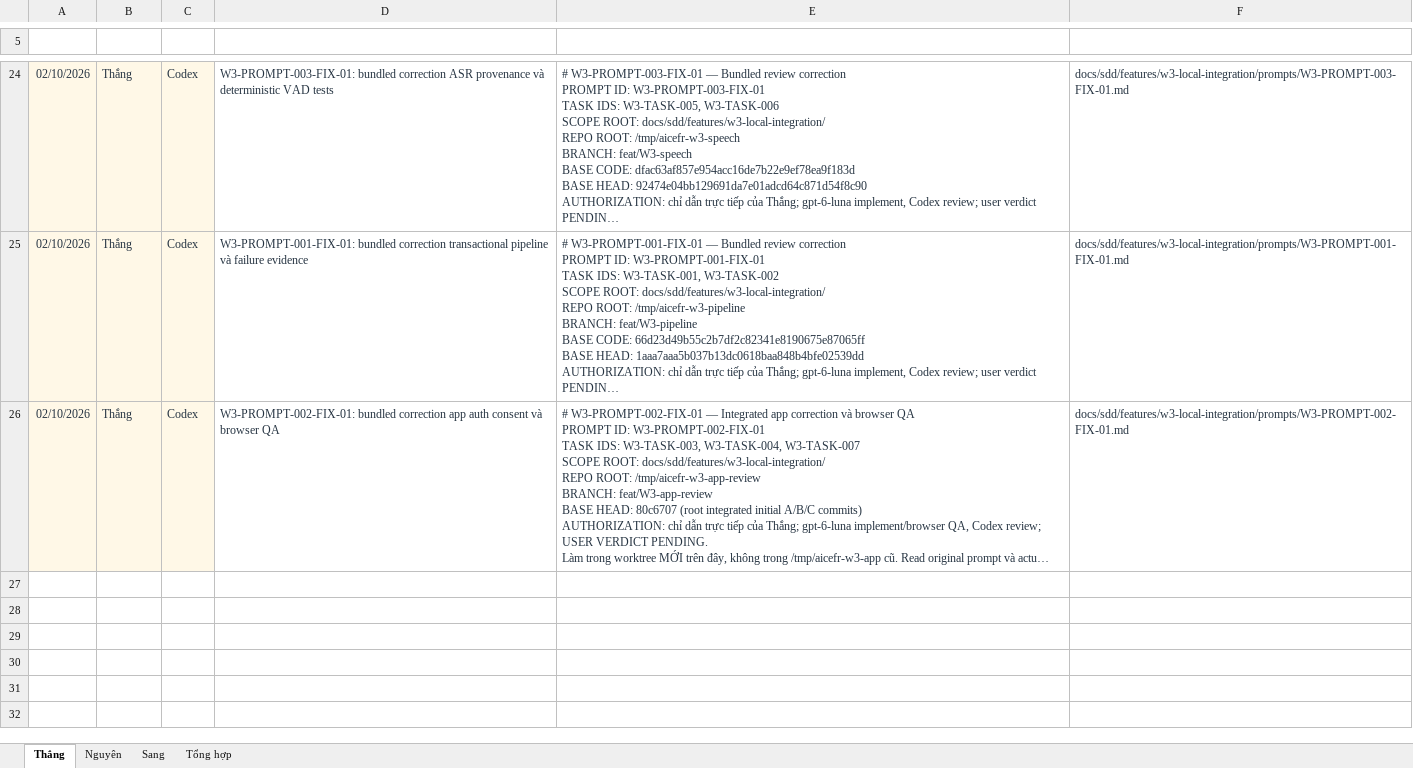
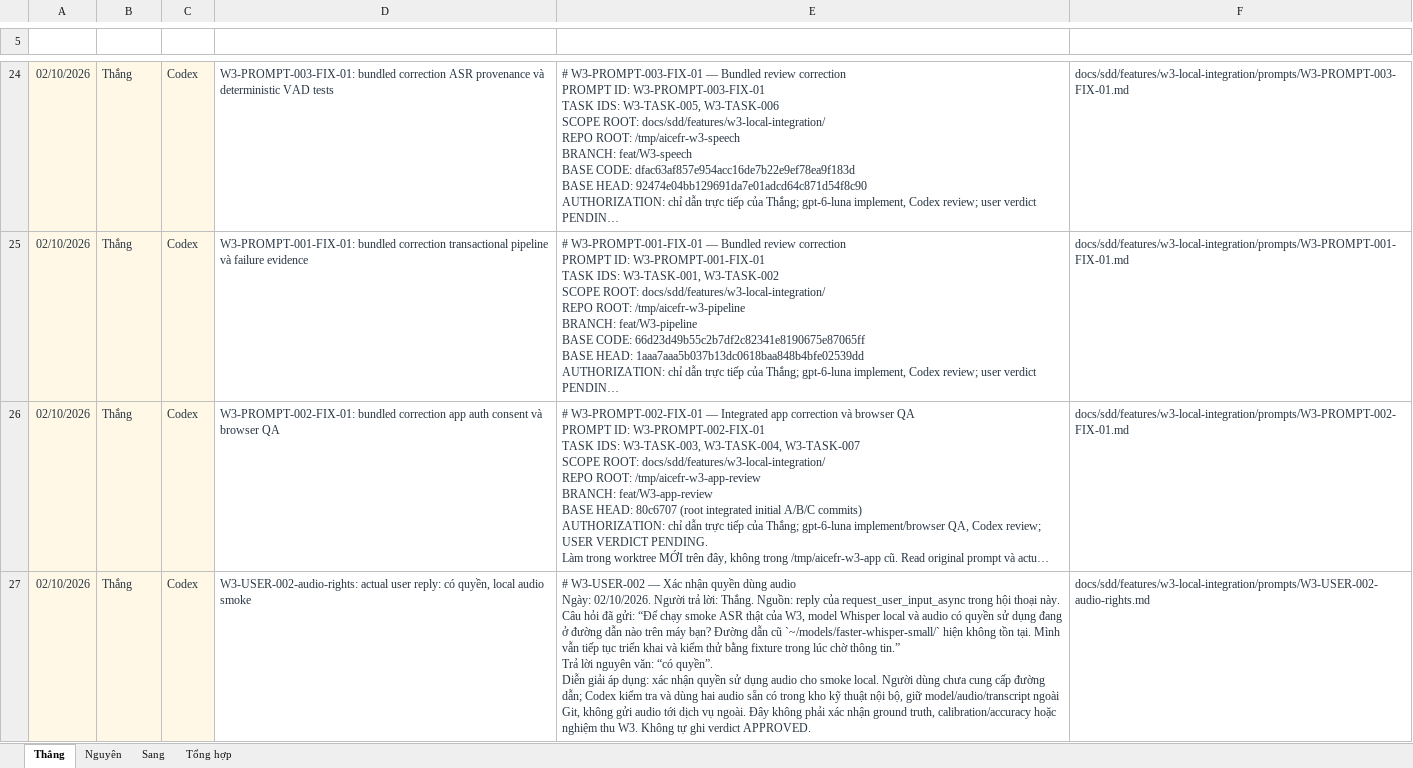
Before and after one commit to thanglb2005/ai-assessor-cefr, an Excel workbook: docs/evidence/tc2-3-ai-usage/AI Prompt Log.xlsx, sheet Thắng, drawn as a sheet; only a part is shown, gaps mark what is left out; long unchanged cells end in …; values as stored, in another font and other column widths than the file's, no borders; table styles not drawn; ↵ is a line break in a cell; the diff names each change by its address in the sheet, - before the commit and + after, or states it on an @@ line.

Commit message:
docs(W3): record audio authorization and actual dispatch log

```diff
--- a/docs/evidence/tc2-3-ai-usage/AI Prompt Log.xlsx (sheet Thắng)
+++ b/docs/evidence/tc2-3-ai-usage/AI Prompt Log.xlsx (sheet Thắng)
+row 27: 02/10/2026 | Thắng | Codex | W3-USER-002-audio-rights: actual user reply: có quyền, local audio smoke | # W3-USER-002 — Xác nhận quyền dùng audio ↵ Ngày: 02/10/2026. Người trả lời: Thắng. Nguồn: reply của request_user_input_async trong hội thoại này. ↵ Câu hỏi đã gửi: “Để chạy smoke ASR thật của W3, model Whisper local và audio có quyền sử dụng đang ở đường dẫn nào trên máy bạn? Đường dẫn cũ `~/models/faster-whisper-small/` hiện không tồn tại. Mình vẫn tiếp tục triển khai và kiểm thử bằng fixture trong lúc chờ thông tin.” ↵ Trả lời nguyên văn: “có quyền”. ↵ Diễn giải áp dụng: xác nhận quyền sử dụng audio cho smoke local. Người dùng chưa cung cấp đường dẫn; Codex kiểm tra và dùng hai audio sẵn có trong kho kỹ thuật nội bộ, giữ model/audio/transcript ngoài Git, không gửi audio tới dịch vụ ngoài. Đây không phải xác nhận ground truth, calibration/accuracy hoặc nghiệm thu W3. Không tự ghi verdict APPROVED. | docs/sdd/features/w3-local-integration/prompts/W3-USER-002-audio-rights.md
```
Also changed, not shown: 2 other files.
